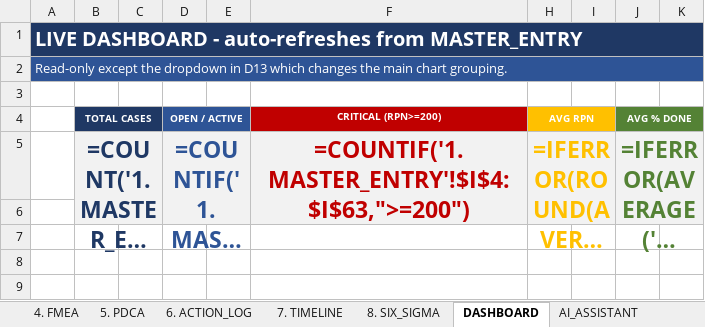
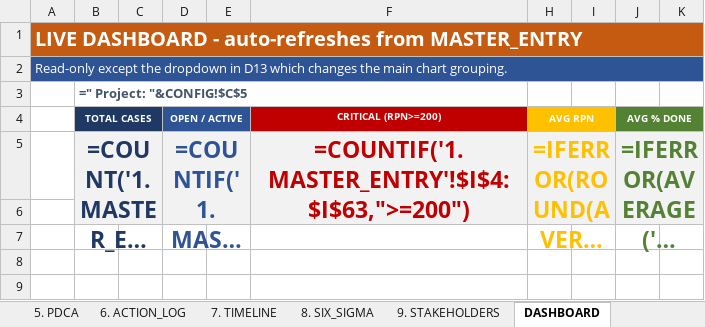
Before and after one commit to ajlooshahram-lang/Claude, an Excel workbook: QI_Platform_v9_Integrated.xlsx, sheet DASHBOARD, drawn as a sheet; only a part is shown; long unchanged cells end in …; values as stored, in another font and other column widths than the file's, no borders; formulas without a stored value are shown as written; charts and pictures not drawn; the diff names each change by its address in the sheet, - before the commit and + after, or states it on an @@ line.

Commit message:
Professional polish: CONFIG roster, Stakeholders/RACI, Glossary, Changelog + finishing
New sheets:
- CONFIG: project info + team roster (roster names drive all Owner dropdowns)
- 9. STAKEHOLDERS: choose-only RACI + Power/Interest grid (engagement strategy auto-calculates)
- GLOSSARY: definitions of RPN, Sev/Occ/Det, DPMO, Sigma, RACI, etc.
- CHANGELOG: version history

Professional finishing:
- Colour-coded sheet tabs grouped by function
- Data bars on % Done; health columns colour-coded (Critical/High/On track/Blocked)
- Print setup on every sheet (landscape, fit-to-width, repeating headers, footer with page/file)
- Document properties (title, subject, keywords, description)
- START cover page with live KPI strip, legend and project name
- Project name/status flow from CONFIG into Dashboard & Start banners

Fixed: three START legend lines began with '=' (Excel read them as formulas) - reworded.
Verified: 16 sheets, all protected, 0 formula errors, links + dropdowns intact.

```diff
--- a/QI_Platform_v9_Integrated.xlsx (sheet DASHBOARD)
+++ b/QI_Platform_v9_Integrated.xlsx (sheet DASHBOARD)
+sheet tab: 9. STAKEHOLDERS
-A1 fill: #1F3864
+A1 fill: #C55A11
-B3 (TOTAL CASES): (empty)
+B3 (TOTAL CASES): =" Project: "&CONFIG!$C$5
+B3:F3 merged
```
Also changed, not shown: sheet 0. START HERE, sheet 1. MASTER_ENTRY, sheet 8. SIX_SIGMA, sheet 6. ACTION_LOG, sheet 2. PM_TASKS, sheet 3. RISK_REGISTER, 1 more sheet, other sheet tabs.
